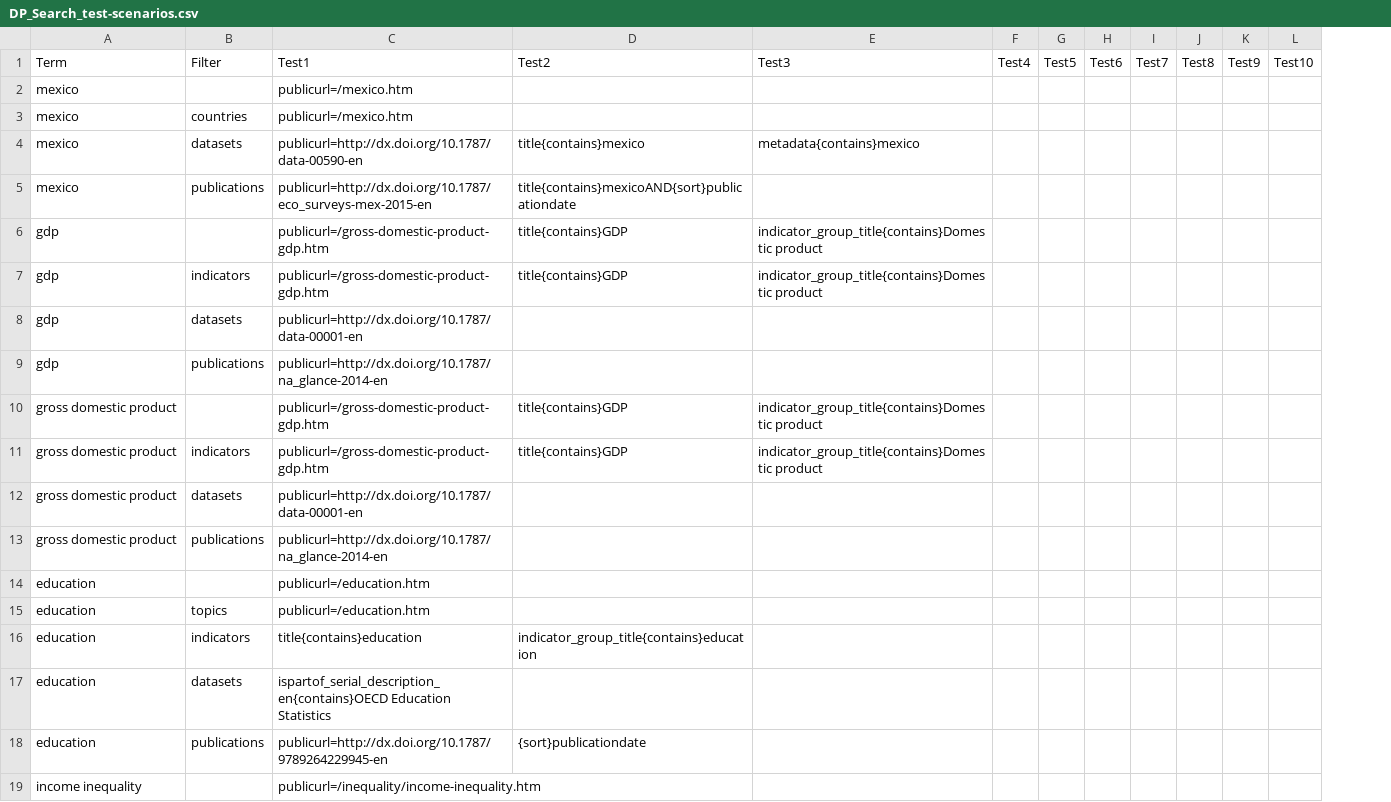
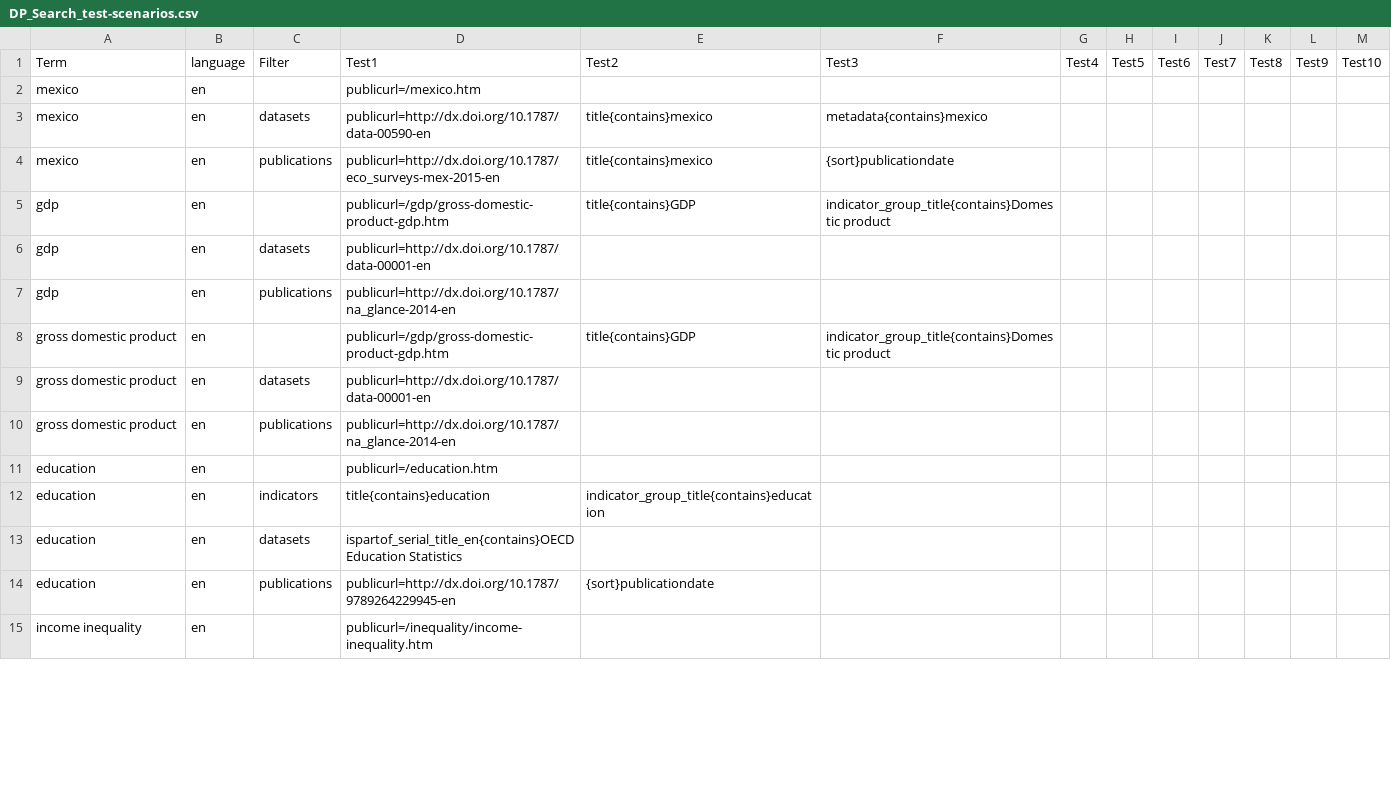
Before and after one commit to lonesloane/DataPortalSearch, a CSV file: AutomatedTest/DP_Search_test-scenarios.csv, drawn as a sheet; only a part is shown; removed rows and columns are numbered as before the commit, all else as after; the diff covers the shown part only; the diff names each change by its address in the sheet, - before the commit and + after, or states it on an @@ line.

Commit message:
Enrich books with indicator keywords

```diff
--- a/AutomatedTest/DP_Search_test-scenarios.csv
+++ b/AutomatedTest/DP_Search_test-scenarios.csv
+column B, rows 1-15: language | en | en | en | en | en | en | en | en | en | en | en | en | en | en
-row 3: mexico | countries | publicurl=/mexico.htm
-E4: title{contains}mexicoAND{sort}publicationdate
+E4: title{contains}mexico
-F4: (empty)
+F4: {sort}publicationdate
-D5: publicurl=/gross-domestic-product-gdp.htm
+D5: publicurl=/gdp/gross-domestic-product-gdp.htm
-row 7: gdp | indicators | publicurl=/gross-domestic-product-gdp.htm | title{contains}GDP | indicator_group_title{contains}Domestic product
-D8: publicurl=/gross-domestic-product-gdp.htm
+D8: publicurl=/gdp/gross-domestic-product-gdp.htm
-row 11: gross domestic product | indicators | publicurl=/gross-domestic-product-gdp.htm | title{contains}GDP | indicator_group_title{contains}Domestic product
-row 15: education | topics | publicurl=/education.htm
-D13: ispartof_serial_description_en{contains}OECD Education Statistics
+D13: ispartof_serial_title_en{contains}OECD Education Statistics
```
Also changed, not shown: 31 added rows, 3 removed rows and 6 edited cells elsewhere in this file, Scrapper/keywords.csv, 3 other files.
